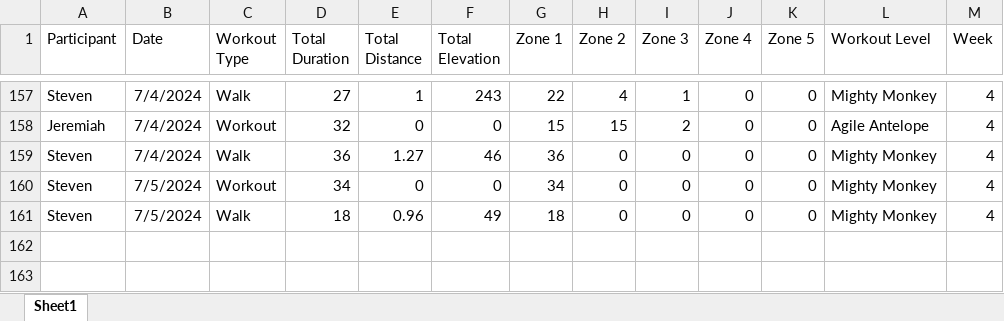
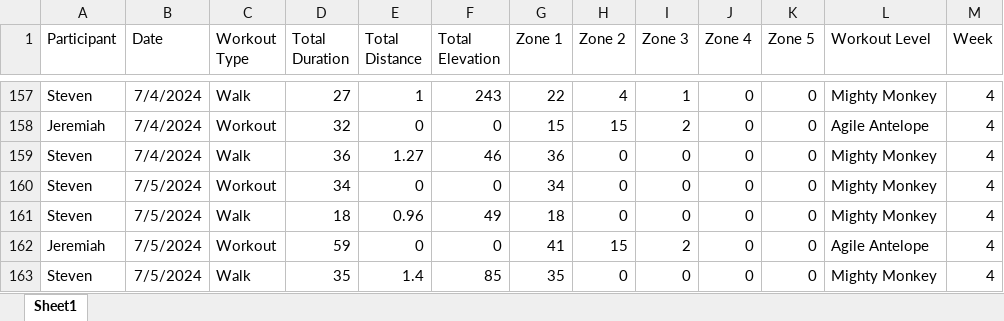
Before and after one commit to Steven-Carter-Data/strava_killimanjaro_tracker, an Excel workbook: Kilimanjaro_Weekly_Scoreboard.xlsx, sheet Sheet1, drawn as a sheet; only a part is shown, gaps mark what is left out; values as stored, in another font and other column widths than the file's, no borders; the diff names each change by its address in the sheet, - before the commit and + after, or states it on an @@ line.

Commit message:
Add files via upload

```diff
--- a/Kilimanjaro_Weekly_Scoreboard.xlsx (sheet Sheet1)
+++ b/Kilimanjaro_Weekly_Scoreboard.xlsx (sheet Sheet1)
+row 162: Jeremiah | 7/5/2024 | Workout | 59 | 0 | 0 | 41 | 15 | 2 | 0 | 0 | Agile Antelope | 4
+row 163: Steven | 7/5/2024 | Walk | 35 | 1.4 | 85 | 35 | 0 | 0 | 0 | 0 | Mighty Monkey | 4
```
